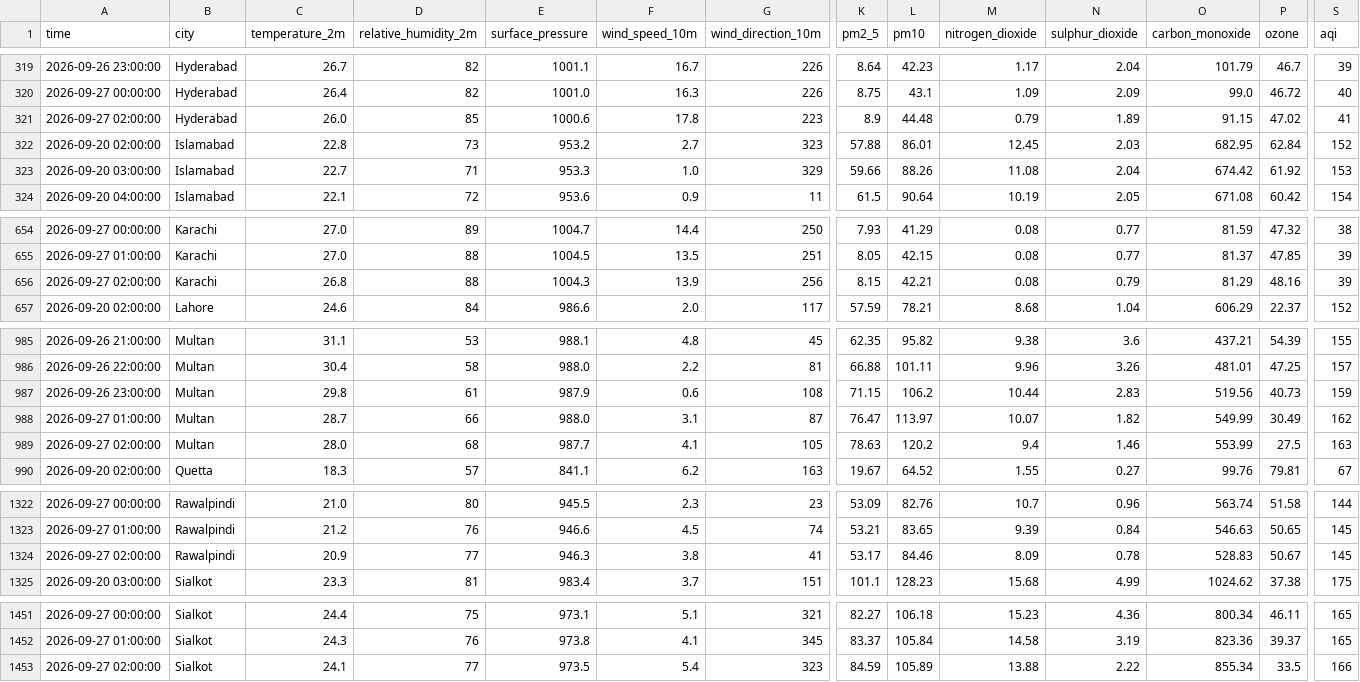
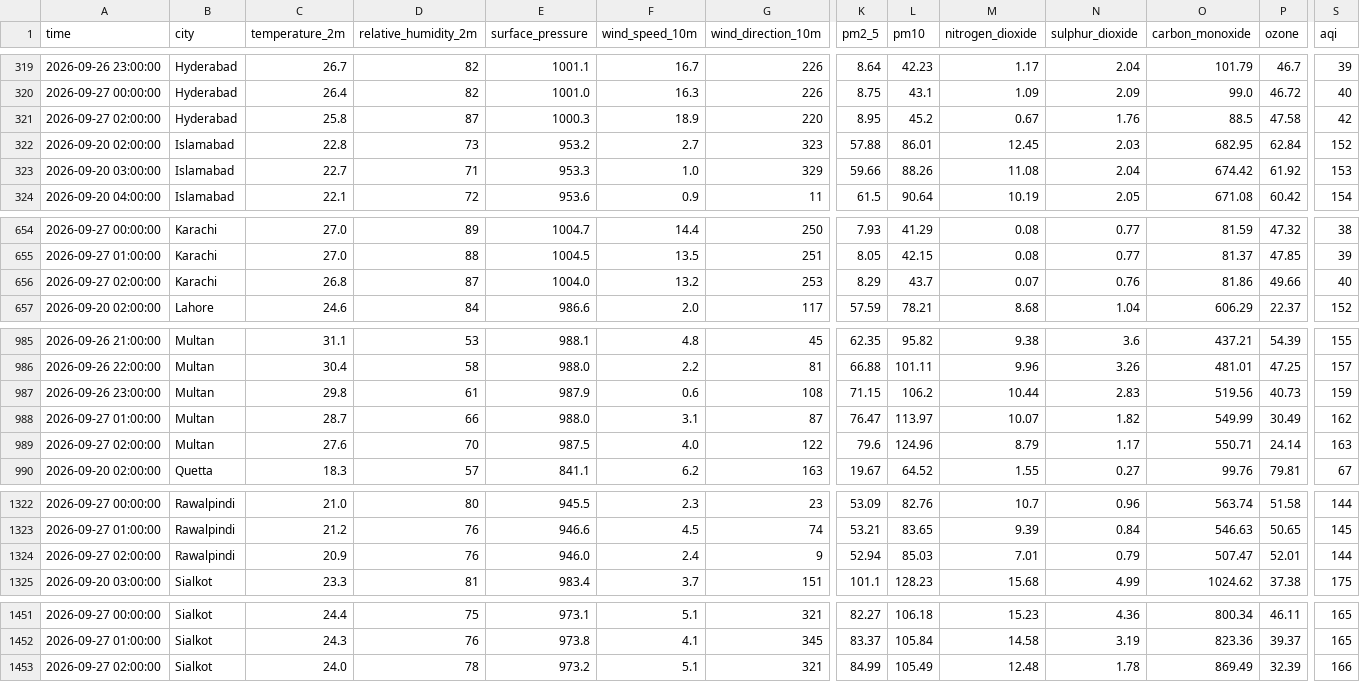
Before and after one commit to amnaaltaf98-gif/10P_AQI_PREDICTOR, a CSV file: data/live_buffer.csv, drawn as a sheet; only a part is shown, gaps mark what is left out; removed rows and columns are numbered as before the commit, all else as after; rows hold the shown columns only; the diff covers the shown part only; the diff names each change by its address in the sheet, - before the commit and + after, or states it on an @@ line.

```diff
--- a/data/live_buffer.csv
+++ b/data/live_buffer.csv
-row 321: 2026-09-27 02:00:00 | Hyderabad | 26.0 | 85 | 1000.6 | 17.8 | 223 | 8.9 | 44.48 | 0.79 | 1.89 | 91.15 | 47.02 | 41
+row 321: 2026-09-27 02:00:00 | Hyderabad | 25.8 | 87 | 1000.3 | 18.9 | 220 | 8.95 | 45.2 | 0.67 | 1.76 | 88.5 | 47.58 | 42
-row 656: 2026-09-27 02:00:00 | Karachi | 26.8 | 88 | 1004.3 | 13.9 | 256 | 8.15 | 42.21 | 0.08 | 0.79 | 81.29 | 48.16 | 39
+row 656: 2026-09-27 02:00:00 | Karachi | 26.8 | 87 | 1004.0 | 13.2 | 253 | 8.29 | 43.7 | 0.07 | 0.76 | 81.86 | 49.66 | 40
-C989 (temperature_2m): 28.0
+C989 (temperature_2m): 27.6
-D989 (relative_humidity_2m): 68
+D989 (relative_humidity_2m): 70
-E989 (surface_pressure): 987.7
+E989 (surface_pressure): 987.5
-F989 (wind_speed_10m): 4.1
+F989 (wind_speed_10m): 4.0
-G989 (wind_direction_10m): 105
+G989 (wind_direction_10m): 122
-K989 (pm2_5): 78.63
+K989 (pm2_5): 79.6
-L989 (pm10): 120.2
+L989 (pm10): 124.96
-M989 (nitrogen_dioxide): 9.4
+M989 (nitrogen_dioxide): 8.79
-N989 (sulphur_dioxide): 1.46
+N989 (sulphur_dioxide): 1.17
-O989 (carbon_monoxide): 553.99
+O989 (carbon_monoxide): 550.71
-P989 (ozone): 27.5
+P989 (ozone): 24.14
-D1324 (relative_humidity_2m): 77
+D1324 (relative_humidity_2m): 76
-E1324 (surface_pressure): 946.3
+E1324 (surface_pressure): 946.0
-F1324 (wind_speed_10m): 3.8
+F1324 (wind_speed_10m): 2.4
-G1324 (wind_direction_10m): 41
+G1324 (wind_direction_10m): 9
-K1324 (pm2_5): 53.17
+K1324 (pm2_5): 52.94
-L1324 (pm10): 84.46
+L1324 (pm10): 85.03
-M1324 (nitrogen_dioxide): 8.09
+M1324 (nitrogen_dioxide): 7.01
-N1324 (sulphur_dioxide): 0.78
+N1324 (sulphur_dioxide): 0.79
-O1324 (carbon_monoxide): 528.83
+O1324 (carbon_monoxide): 507.47
-P1324 (ozone): 50.67
+P1324 (ozone): 52.01
-S1324 (aqi): 145
+S1324 (aqi): 144
-C1453 (temperature_2m): 24.1
+C1453 (temperature_2m): 24.0
-D1453 (relative_humidity_2m): 77
+D1453 (relative_humidity_2m): 78
-E1453 (surface_pressure): 973.5
+E1453 (surface_pressure): 973.2
-F1453 (wind_speed_10m): 5.4
+F1453 (wind_speed_10m): 5.1
-G1453 (wind_direction_10m): 323
+G1453 (wind_direction_10m): 321
-K1453 (pm2_5): 84.59
+K1453 (pm2_5): 84.99
-L1453 (pm10): 105.89
+L1453 (pm10): 105.49
-M1453 (nitrogen_dioxide): 13.88
+M1453 (nitrogen_dioxide): 12.48
-N1453 (sulphur_dioxide): 2.22
+N1453 (sulphur_dioxide): 1.78
-O1453 (carbon_monoxide): 855.34
+O1453 (carbon_monoxide): 869.49
-P1453 (ozone): 33.5
+P1453 (ozone): 32.39
```
Also changed, not shown: 39 edited cells elsewhere in this file, 1 other file.
